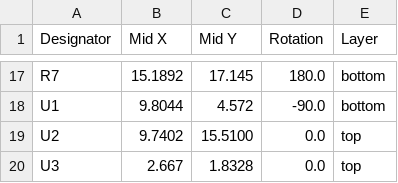
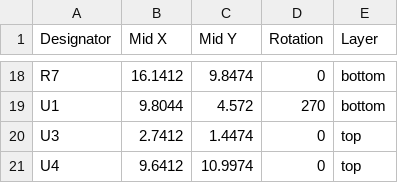
Before and after one commit to blagojemrkic/ESPHackingDongle, a CSV file: production/positions.csv, drawn as a sheet; only a part is shown, gaps mark what is left out; removed rows and columns are numbered as before the commit, all else as after; the diff covers the shown part only; the diff names each change by its address in the sheet, - before the commit and + after, or states it on an @@ line.

```diff
--- a/production/positions.csv
+++ b/production/positions.csv
-B18 (Mid X): 15.1892
+B18 (Mid X): 16.1412
-C18 (Mid Y): 17.145
+C18 (Mid Y): 9.8474
-D18 (Rotation): 180.0
+D18 (Rotation): 0
-D19 (Rotation): -90.0
+D19 (Rotation): 270
-row 19: U2 | 9.7402 | 15.5100 | 0.0 | top
-B20 (Mid X): 2.667
+B20 (Mid X): 2.7412
-C20 (Mid Y): 1.8328
+C20 (Mid Y): 1.4474
-D20 (Rotation): 0.0
+D20 (Rotation): 0
+row 21: U4 | 9.6412 | 10.9974 | 0 | top
```
Also changed, not shown: 1 added row and 37 edited cells elsewhere in this file, production/bom.csv, 3 other files.
